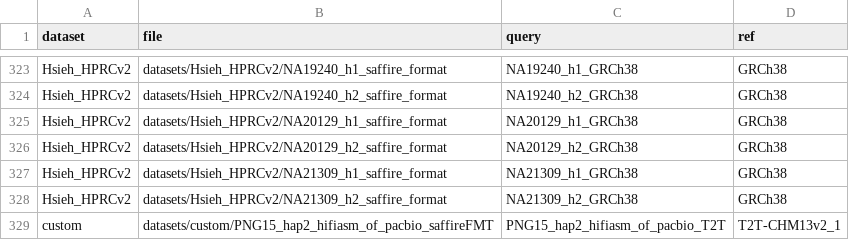
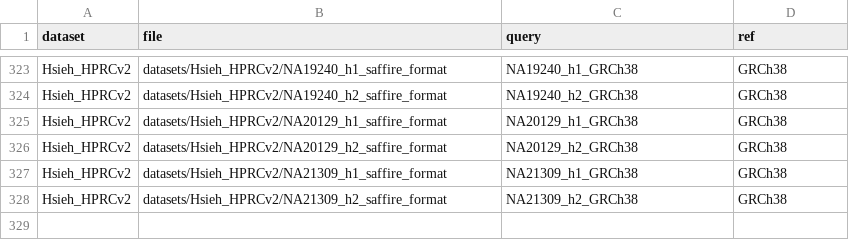
Before and after one commit to hsiehphLab/AutoSafFire, a CSV file: datasets/metadata.csv, drawn as a sheet; only a part is shown, gaps mark what is left out.

```diff
--- a/datasets/metadata.csv
+++ b/datasets/metadata.csv
@@ -328,2 +328 @@ Hsieh_HPRCv2,datasets/Hsieh_HPRCv2/NA21309_h1_saffire_format,NA21309_h1_GRCh38,G
 Hsieh_HPRCv2,datasets/Hsieh_HPRCv2/NA21309_h2_saffire_format,NA21309_h2_GRCh38,GRCh38
-custom,datasets/custom/PNG15_hap2_hifiasm_of_pacbio_saffireFMT,PNG15_hap2_hifiasm_of_pacbio_T2T,T2T-CHM13v2_1
```
Also changed, not shown: 8 other files.
